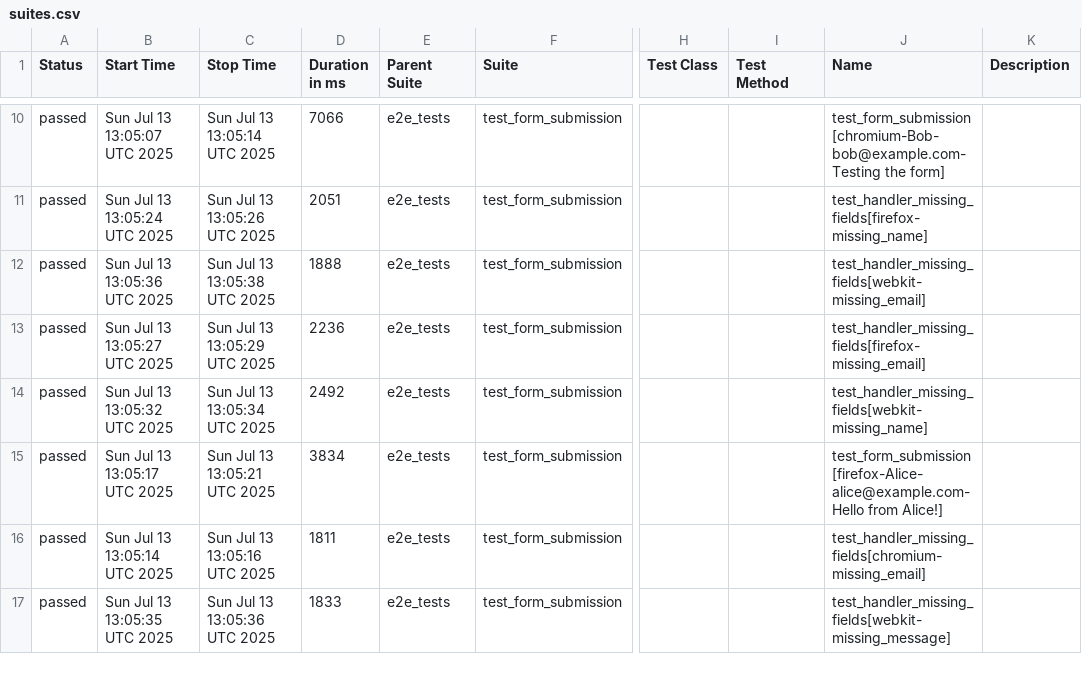
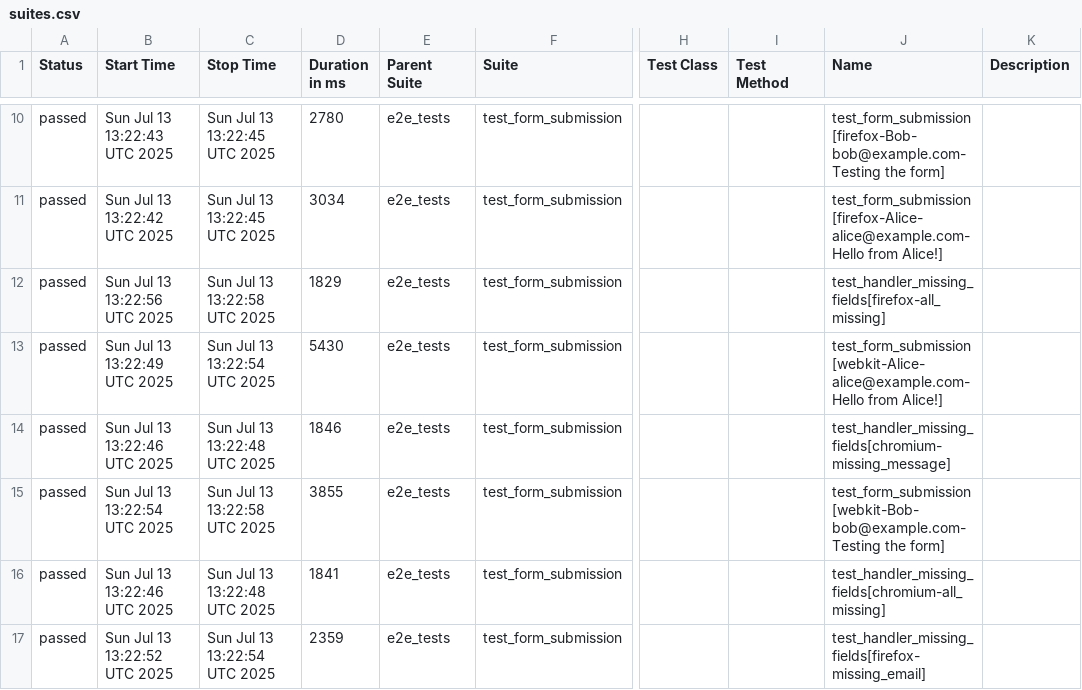
Before and after one commit to jesuspb2/my-cicd-portfolio, a CSV file: data/suites.csv, drawn as a sheet; only a part is shown, gaps mark what is left out; the diff covers the shown part only; the diff names each change by its address in the sheet, - before the commit and + after, or states it on an @@ line.

```diff
--- a/data/suites.csv
+++ b/data/suites.csv
-B10 (Start Time): Sun Jul 13 13:05:07 UTC 2025
+B10 (Start Time): Sun Jul 13 13:22:43 UTC 2025
-C10 (Stop Time): Sun Jul 13 13:05:14 UTC 2025
+C10 (Stop Time): Sun Jul 13 13:22:45 UTC 2025
-D10 (Duration in ms): 7066
+D10 (Duration in ms): 2780
-J10 (Name): test_form_submission[chromium-Bob-bob@example.com-Testing the form]
+J10 (Name): test_form_submission[firefox-Bob-bob@example.com-Testing the form]
-B11 (Start Time): Sun Jul 13 13:05:24 UTC 2025
+B11 (Start Time): Sun Jul 13 13:22:42 UTC 2025
-C11 (Stop Time): Sun Jul 13 13:05:26 UTC 2025
+C11 (Stop Time): Sun Jul 13 13:22:45 UTC 2025
-D11 (Duration in ms): 2051
+D11 (Duration in ms): 3034
-J11 (Name): test_handler_missing_fields[firefox-missing_name]
+J11 (Name): test_form_submission[firefox-Alice-alice@example.com-Hello from Alice!]
-B12 (Start Time): Sun Jul 13 13:05:36 UTC 2025
+B12 (Start Time): Sun Jul 13 13:22:56 UTC 2025
-C12 (Stop Time): Sun Jul 13 13:05:38 UTC 2025
+C12 (Stop Time): Sun Jul 13 13:22:58 UTC 2025
-D12 (Duration in ms): 1888
+D12 (Duration in ms): 1829
-J12 (Name): test_handler_missing_fields[webkit-missing_email]
+J12 (Name): test_handler_missing_fields[firefox-all_missing]
-B13 (Start Time): Sun Jul 13 13:05:27 UTC 2025
+B13 (Start Time): Sun Jul 13 13:22:49 UTC 2025
-C13 (Stop Time): Sun Jul 13 13:05:29 UTC 2025
+C13 (Stop Time): Sun Jul 13 13:22:54 UTC 2025
-D13 (Duration in ms): 2236
+D13 (Duration in ms): 5430
-J13 (Name): test_handler_missing_fields[firefox-missing_email]
+J13 (Name): test_form_submission[webkit-Alice-alice@example.com-Hello from Alice!]
-B14 (Start Time): Sun Jul 13 13:05:32 UTC 2025
+B14 (Start Time): Sun Jul 13 13:22:46 UTC 2025
-C14 (Stop Time): Sun Jul 13 13:05:34 UTC 2025
+C14 (Stop Time): Sun Jul 13 13:22:48 UTC 2025
-D14 (Duration in ms): 2492
+D14 (Duration in ms): 1846
-J14 (Name): test_handler_missing_fields[webkit-missing_name]
+J14 (Name): test_handler_missing_fields[chromium-missing_message]
-B15 (Start Time): Sun Jul 13 13:05:17 UTC 2025
+B15 (Start Time): Sun Jul 13 13:22:54 UTC 2025
-C15 (Stop Time): Sun Jul 13 13:05:21 UTC 2025
+C15 (Stop Time): Sun Jul 13 13:22:58 UTC 2025
-D15 (Duration in ms): 3834
+D15 (Duration in ms): 3855
-J15 (Name): test_form_submission[firefox-Alice-alice@example.com-Hello from Alice!]
+J15 (Name): test_form_submission[webkit-Bob-bob@example.com-Testing the form]
-B16 (Start Time): Sun Jul 13 13:05:14 UTC 2025
+B16 (Start Time): Sun Jul 13 13:22:46 UTC 2025
-C16 (Stop Time): Sun Jul 13 13:05:16 UTC 2025
+C16 (Stop Time): Sun Jul 13 13:22:48 UTC 2025
-D16 (Duration in ms): 1811
+D16 (Duration in ms): 1841
-J16 (Name): test_handler_missing_fields[chromium-missing_email]
+J16 (Name): test_handler_missing_fields[chromium-all_missing]
-B17 (Start Time): Sun Jul 13 13:05:35 UTC 2025
+B17 (Start Time): Sun Jul 13 13:22:52 UTC 2025
-C17 (Stop Time): Sun Jul 13 13:05:36 UTC 2025
+C17 (Stop Time): Sun Jul 13 13:22:54 UTC 2025
-D17 (Duration in ms): 1833
+D17 (Duration in ms): 2359
-J17 (Name): test_handler_missing_fields[webkit-missing_message]
+J17 (Name): test_handler_missing_fields[firefox-missing_email]
```
Also changed, not shown: 39 edited cells elsewhere in this file, 32 other files.
